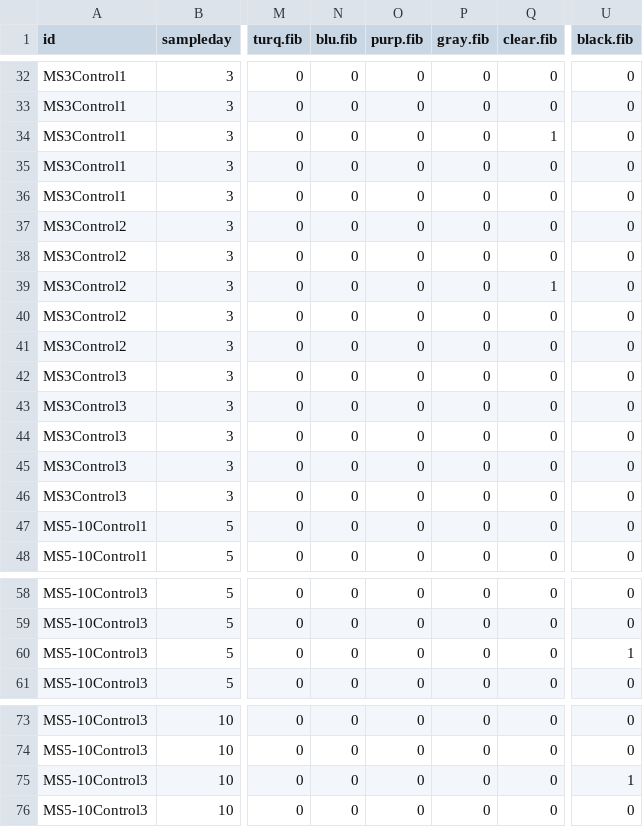
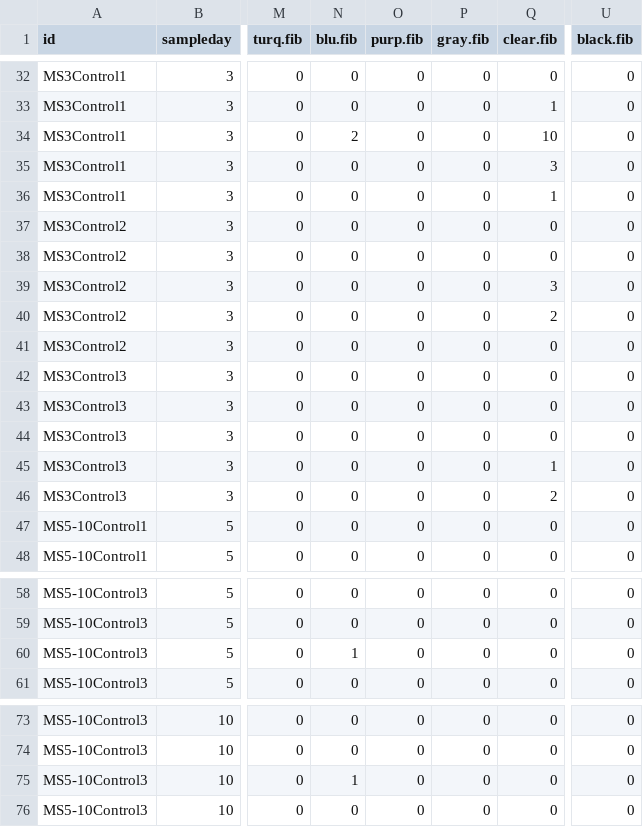
Before and after one commit to GCov/Depuration-of-anthropogenic-particles-by-Pacific-oysters, a CSV file: depblanks.csv, drawn as a sheet; only a part is shown, gaps mark what is left out; the diff covers the shown part only; the diff names each change by its address in the sheet, - before the commit and + after, or states it on an @@ line.

```diff
--- a/depblanks.csv
+++ b/depblanks.csv
-Q33 (clear.fib): 0
+Q33 (clear.fib): 1
-N34 (blu.fib): 0
+N34 (blu.fib): 2
-Q34 (clear.fib): 1
+Q34 (clear.fib): 10
-Q35 (clear.fib): 0
+Q35 (clear.fib): 3
-Q36 (clear.fib): 0
+Q36 (clear.fib): 1
-Q39 (clear.fib): 1
+Q39 (clear.fib): 3
-Q40 (clear.fib): 0
+Q40 (clear.fib): 2
-Q45 (clear.fib): 0
+Q45 (clear.fib): 1
-Q46 (clear.fib): 0
+Q46 (clear.fib): 2
-N60 (blu.fib): 0
+N60 (blu.fib): 1
-U60 (black.fib): 1
+U60 (black.fib): 0
-N75 (blu.fib): 0
+N75 (blu.fib): 1
-U75 (black.fib): 1
+U75 (black.fib): 0
```
Also changed, not shown: 10 edited cells elsewhere in this file, oysterdep.csv, 5 other files.
